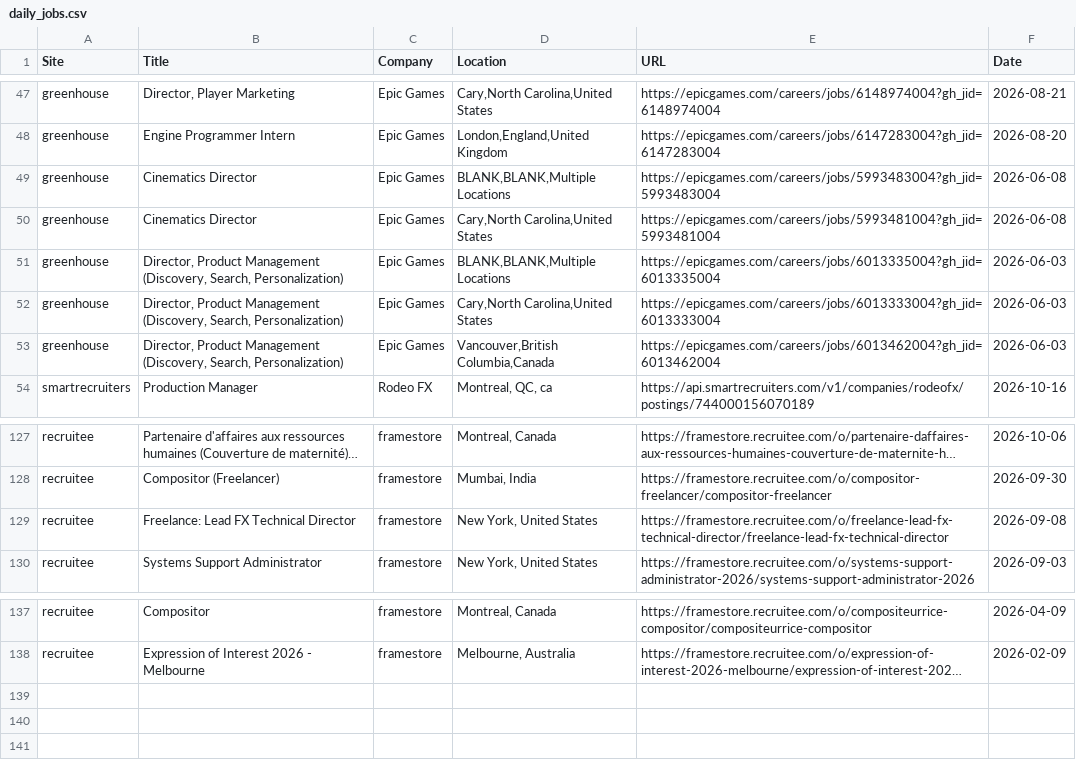
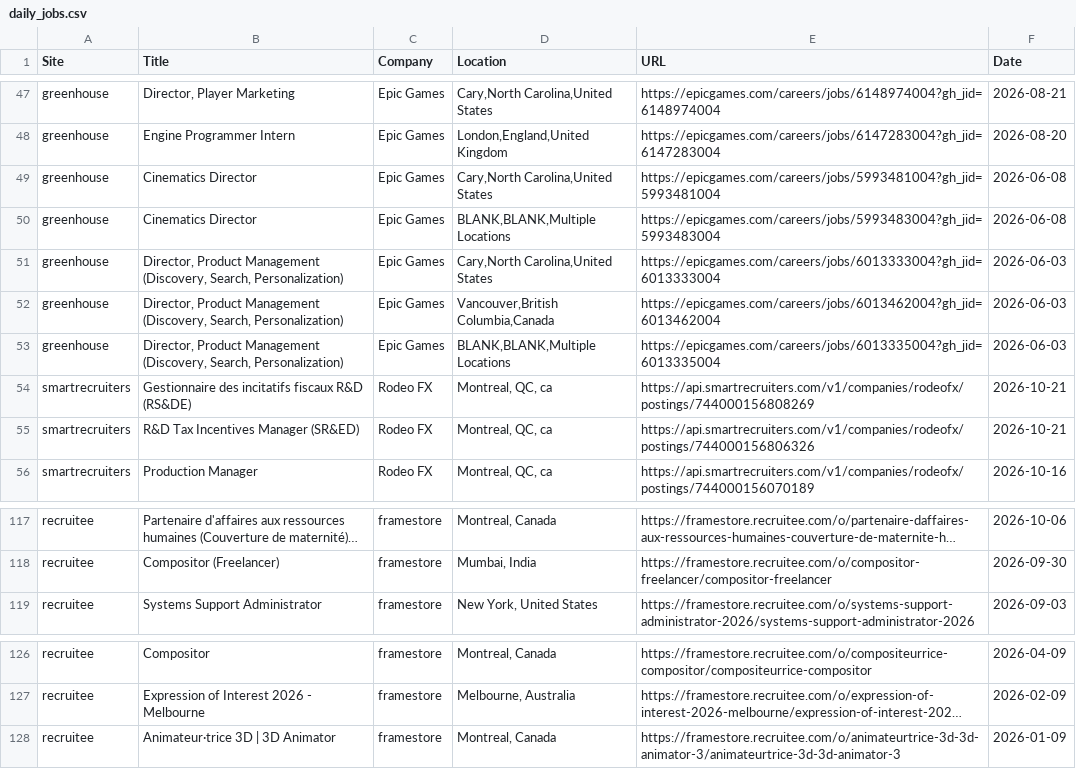
Before and after one commit to christiandguerard/ever-jobs-dash, a CSV file: daily_jobs.csv, drawn as a sheet; only a part is shown, gaps mark what is left out; long unchanged cells end in …; removed rows and columns are numbered as before the commit, all else as after; the diff covers the shown part only; the diff names each change by its address in the sheet, - before the commit and + after, or states it on an @@ line.

```diff
--- a/daily_jobs.csv
+++ b/daily_jobs.csv
@@ row 50 moved to row 49: greenhouse @@
@@ row 51 moved to row 53: greenhouse @@
+row 54: smartrecruiters | Gestionnaire des incitatifs fiscaux R&D (RS&DE) | Rodeo FX | Montreal, QC, ca | https://api.smartrecruiters.com/v1/companies/rodeofx/postings/744000156808269 | 2026-10-21
+row 55: smartrecruiters | R&D Tax Incentives Manager (SR&ED) | Rodeo FX | Montreal, QC, ca | https://api.smartrecruiters.com/v1/companies/rodeofx/postings/744000156806326 | 2026-10-21
-row 129: recruitee | Freelance: Lead FX Technical Director | framestore | New York, United States | https://framestore.recruitee.com/o/freelance-lead-fx-technical-director/freelance-lead-fx-technical-director | 2026-09-08
+row 128: recruitee | Animateur·trice 3D | 3D Animator | framestore | Montreal, Canada | https://framestore.recruitee.com/o/animateurtrice-3d-3d-animator-3/animateurtrice-3d-3d-animator-3 | 2026-01-09
```
Also changed, not shown: 1 added row, 13 removed rows and 15 edited cells elsewhere in this file.
